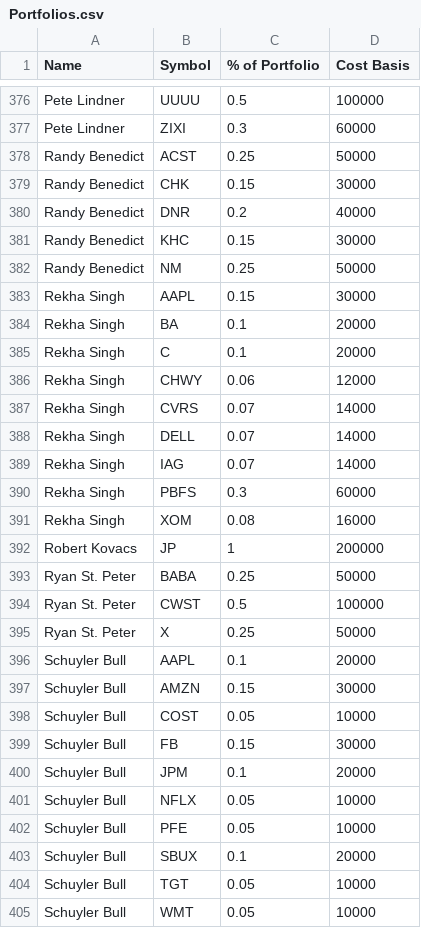
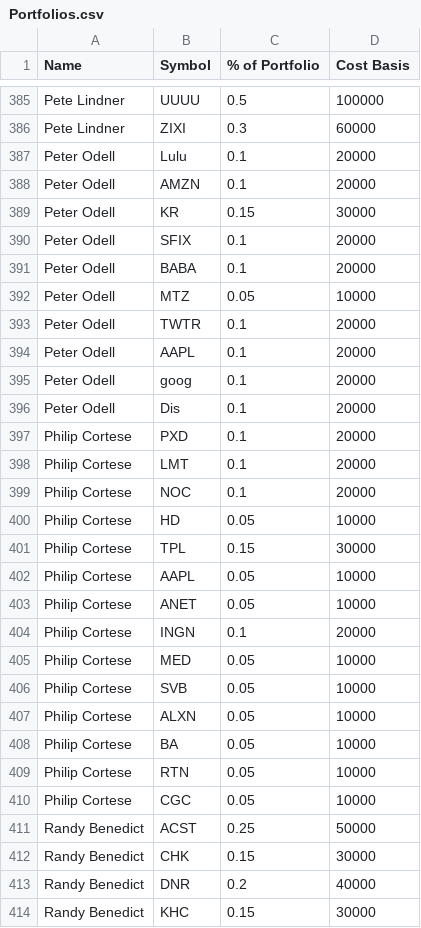
Before and after one commit to bkreis84/Portfolio-Challenge, a CSV file: Portfolios.csv, drawn as a sheet; only a part is shown, gaps mark what is left out; the shorter side is filled out with more unchanged rows; the diff covers the shown part only; the diff names each change by its address in the sheet, - before the commit and + after, or states it on an @@ line.

Commit message:
port final

```diff
--- a/Portfolios.csv
+++ b/Portfolios.csv
+row 387: Peter Odell | Lulu | 0.1 | 20000
+row 388: Peter Odell | AMZN | 0.1 | 20000
+row 389: Peter Odell | KR | 0.15 | 30000
+row 390: Peter Odell | SFIX | 0.1 | 20000
+row 391: Peter Odell | BABA | 0.1 | 20000
+row 392: Peter Odell | MTZ | 0.05 | 10000
+row 393: Peter Odell | TWTR | 0.1 | 20000
+row 394: Peter Odell | AAPL | 0.1 | 20000
+row 395: Peter Odell | goog | 0.1 | 20000
+row 396: Peter Odell | Dis | 0.1 | 20000
+row 397: Philip Cortese | PXD | 0.1 | 20000
+row 398: Philip Cortese | LMT | 0.1 | 20000
+row 399: Philip Cortese | NOC | 0.1 | 20000
+row 400: Philip Cortese | HD | 0.05 | 10000
+row 401: Philip Cortese | TPL | 0.15 | 30000
+row 402: Philip Cortese | AAPL | 0.05 | 10000
+row 403: Philip Cortese | ANET | 0.05 | 10000
+row 404: Philip Cortese | INGN | 0.1 | 20000
+row 405: Philip Cortese | MED | 0.05 | 10000
+row 406: Philip Cortese | SVB | 0.05 | 10000
+row 407: Philip Cortese | ALXN | 0.05 | 10000
+row 408: Philip Cortese | BA | 0.05 | 10000
+row 409: Philip Cortese | RTN | 0.05 | 10000
+row 410: Philip Cortese | CGC | 0.05 | 10000
```
Also changed, not shown: 9 moved rows elsewhere in this file.
